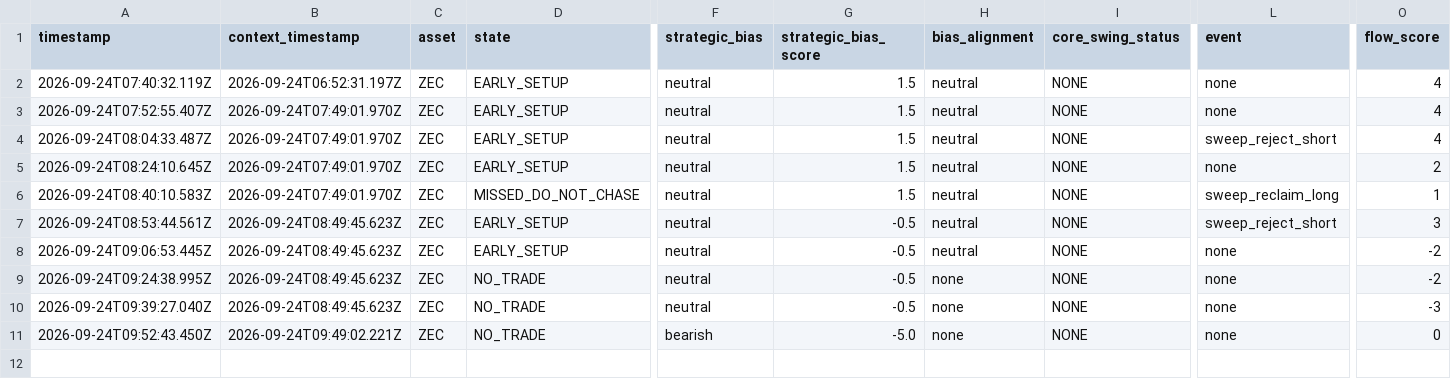
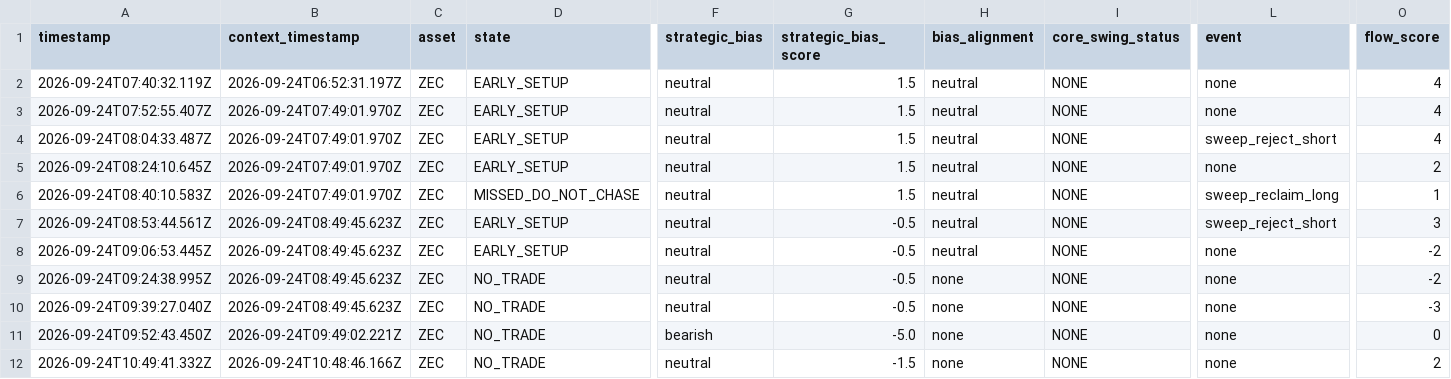
Before and after one commit to themooje412/btc-market-data-collector, a CSV file: assets/zec/execution_history.csv, drawn as a sheet; only a part is shown, gaps mark what is left out; rows hold the shown columns only; the diff names each change by its address in the sheet, - before the commit and + after, or states it on an @@ line.

```diff
--- a/assets/zec/execution_history.csv
+++ b/assets/zec/execution_history.csv
+row 12: 2026-09-24T10:49:41.332Z | 2026-09-24T10:48:46.166Z | ZEC | NO_TRADE | neutral | -1.5 | none | NONE | none | 2
```
Also changed, not shown: execution_history.csv, 12 other files.
